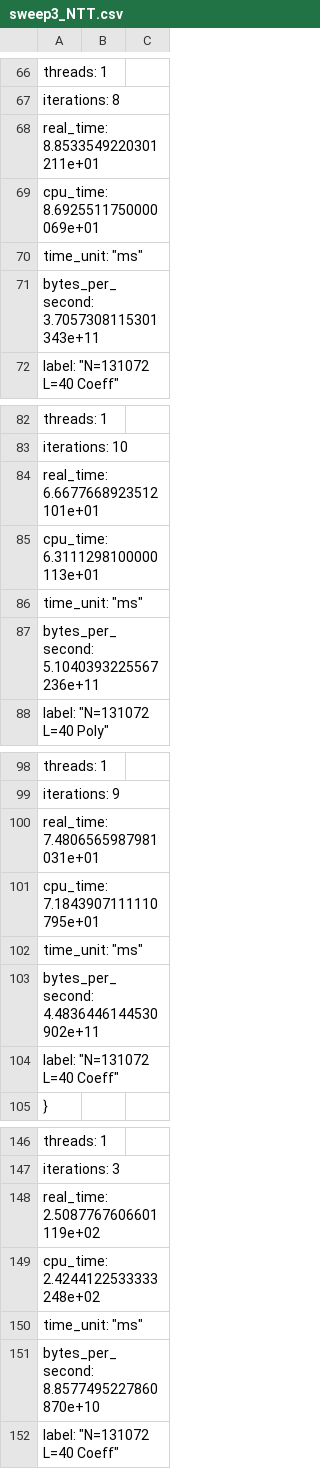
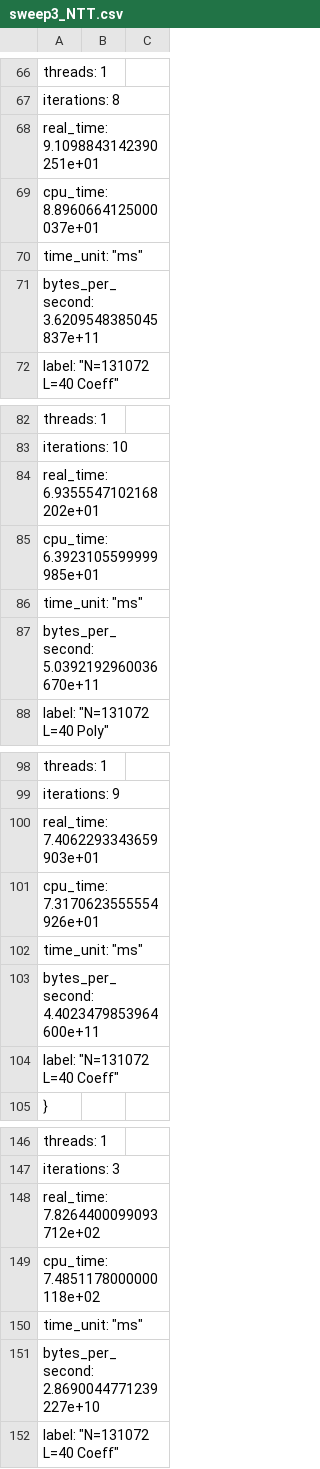
Before and after one commit to AshleshaMalla/FHE-STREAM, a CSV file: results/sweep3_NTT.csv, drawn as a sheet; only a part is shown, gaps mark what is left out; the diff covers the shown part only.

```diff
--- a/results/sweep3_NTT.csv
+++ b/results/sweep3_NTT.csv
@@ -67,6 +67,6 @@
       "iterations": 8,
-      "real_time": 8.8533549220301211e+01,
-      "cpu_time": 8.6925511750000069e+01,
+      "real_time": 9.1098843142390251e+01,
+      "cpu_time": 8.8960664125000037e+01,
       "time_unit": "ms",
-      "bytes_per_second": 3.7057308115301343e+11,
+      "bytes_per_second": 3.6209548385045837e+11,
       "label": "N=131072 L=40 Coeff"
@@ -83,6 +83,6 @@
       "iterations": 10,
-      "real_time": 6.6677668923512101e+01,
-      "cpu_time": 6.3111298100000113e+01,
+      "real_time": 6.9355547102168202e+01,
+      "cpu_time": 6.3923105599999985e+01,
       "time_unit": "ms",
-      "bytes_per_second": 5.1040393225567236e+11,
+      "bytes_per_second": 5.0392192960036670e+11,
       "label": "N=131072 L=40 Poly"
@@ -99,6 +99,6 @@
       "iterations": 9,
-      "real_time": 7.4806565987981031e+01,
-      "cpu_time": 7.1843907111110795e+01,
+      "real_time": 7.4062293343659903e+01,
+      "cpu_time": 7.3170623555554926e+01,
       "time_unit": "ms",
-      "bytes_per_second": 4.4836446144530902e+11,
+      "bytes_per_second": 4.4023479853964600e+11,
       "label": "N=131072 L=40 Coeff"
@@ -147,6 +147,6 @@
       "iterations": 3,
-      "real_time": 2.5087767606601119e+02,
-      "cpu_time": 2.4244122533333248e+02,
+      "real_time": 7.8264400099093712e+02,
+      "cpu_time": 7.4851178000000118e+02,
       "time_unit": "ms",
-      "bytes_per_second": 8.8577495227860870e+10,
+      "bytes_per_second": 2.8690044771239227e+10,
       "label": "N=131072 L=40 Coeff"
```
Also changed, not shown: 3 added rows, 3 removed rows and 10 edited cells elsewhere in this file.
